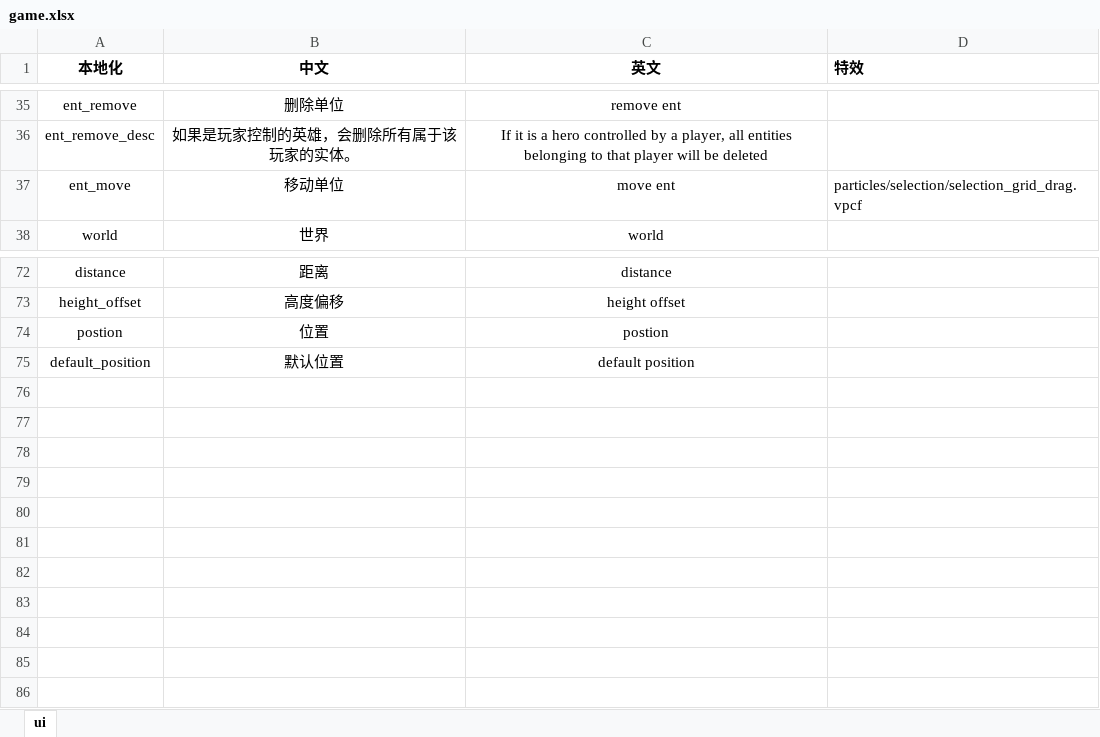
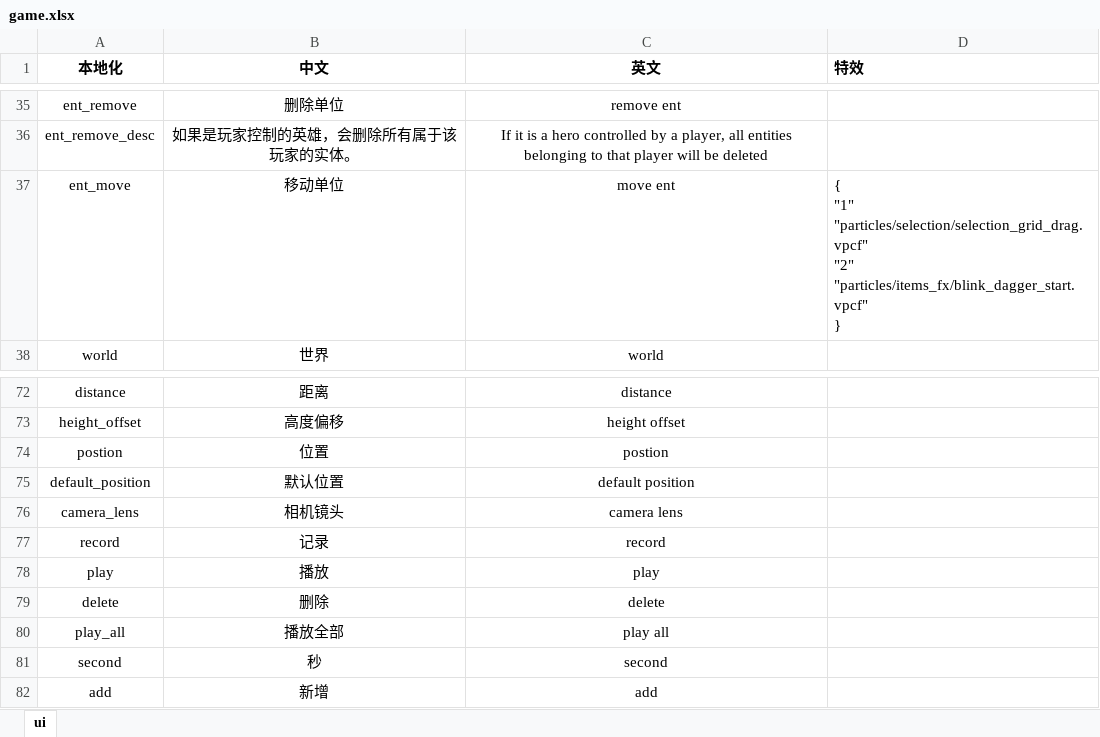
Before and after one commit to yixiaohai/dota2-solid, an Excel workbook: excels/game.xlsx, sheet ui, drawn as a sheet; only a part is shown, gaps mark what is left out; values as stored, in another font and other column widths than the file's, no borders; ↵ is a line break in a cell; the diff names each change by its address in the sheet, - before the commit and + after, or states it on an @@ line.

```diff
--- a/excels/game.xlsx (sheet ui)
+++ b/excels/game.xlsx (sheet ui)
-D37 (特效): particles/selection/selection_grid_drag.vpcf
+D37 (特效): { ↵ "1" "particles/selection/selection_grid_drag.vpcf" ↵ "2" "particles/items_fx/blink_dagger_start.vpcf" ↵ }
+row 76: camera_lens | 相机镜头 | camera lens
+row 77: record | 记录 | record
+row 78: play | 播放 | play
+row 79: delete | 删除 | delete
+row 80: play_all | 播放全部 | play all
+row 81: second | 秒 | second
+row 82: add | 新增 | add
```
Also changed, not shown: 8 other files.
